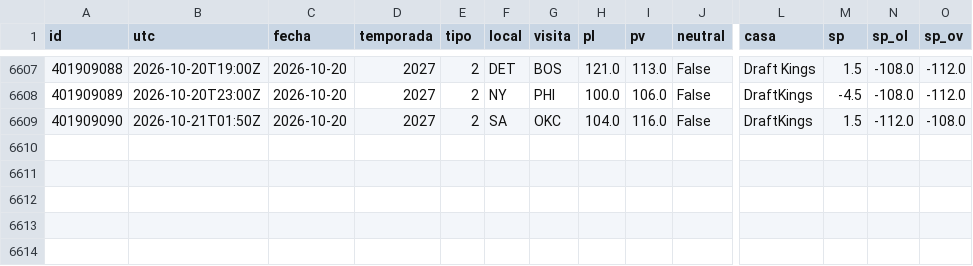
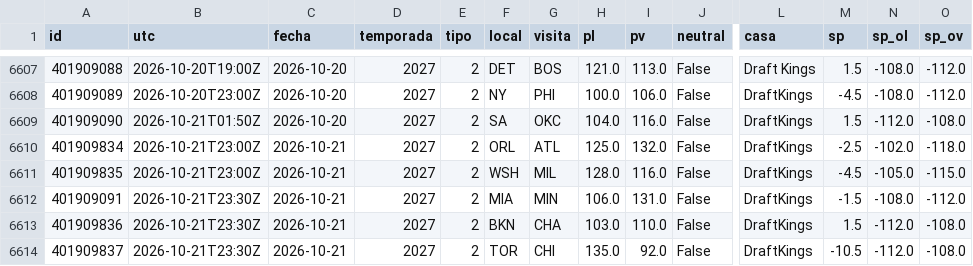
Before and after one commit to robertoaguilar1912-del/laliga-analisis, a CSV file: data/raw/nba_juegos.csv, drawn as a sheet; only a part is shown, gaps mark what is left out; rows hold the shown columns only; the diff names each change by its address in the sheet, - before the commit and + after, or states it on an @@ line.

```diff
--- a/data/raw/nba_juegos.csv
+++ b/data/raw/nba_juegos.csv
+row 6610: 401909834 | 2026-10-21T23:00Z | 2026-10-21 | 2027 | 2 | ORL | ATL | 125.0 | 132.0 | False | DraftKings | -2.5 | -102.0 | -118.0
+row 6611: 401909835 | 2026-10-21T23:00Z | 2026-10-21 | 2027 | 2 | WSH | MIL | 128.0 | 116.0 | False | DraftKings | -4.5 | -105.0 | -115.0
+row 6612: 401909091 | 2026-10-21T23:30Z | 2026-10-21 | 2027 | 2 | MIA | MIN | 106.0 | 131.0 | False | DraftKings | -1.5 | -108.0 | -112.0
+row 6613: 401909836 | 2026-10-21T23:30Z | 2026-10-21 | 2027 | 2 | BKN | CHA | 103.0 | 110.0 | False | DraftKings | 1.5 | -112.0 | -108.0
+row 6614: 401909837 | 2026-10-21T23:30Z | 2026-10-21 | 2027 | 2 | TOR | CHI | 135.0 | 92.0 | False | DraftKings | -10.5 | -112.0 | -108.0
```
Also changed, not shown: 21 other files.
